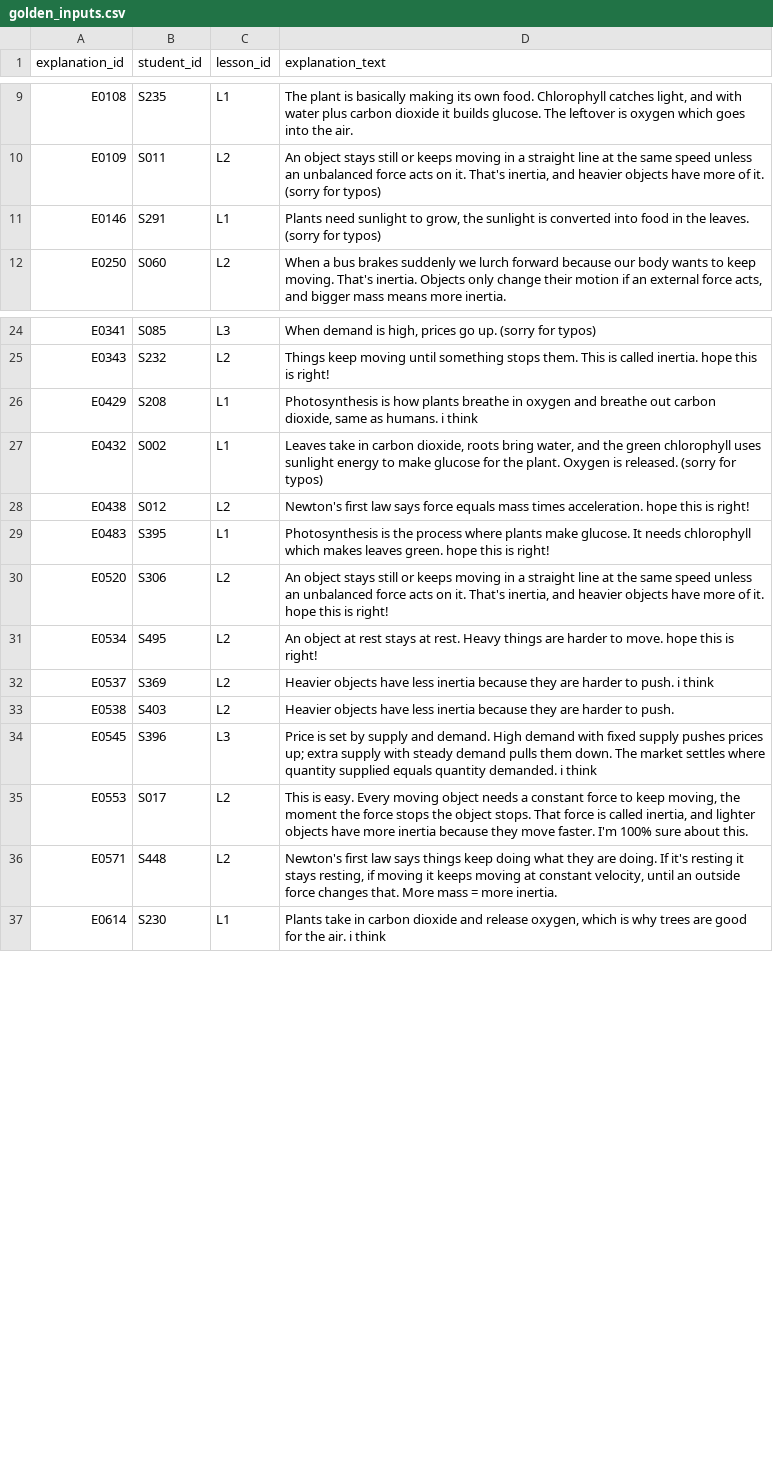
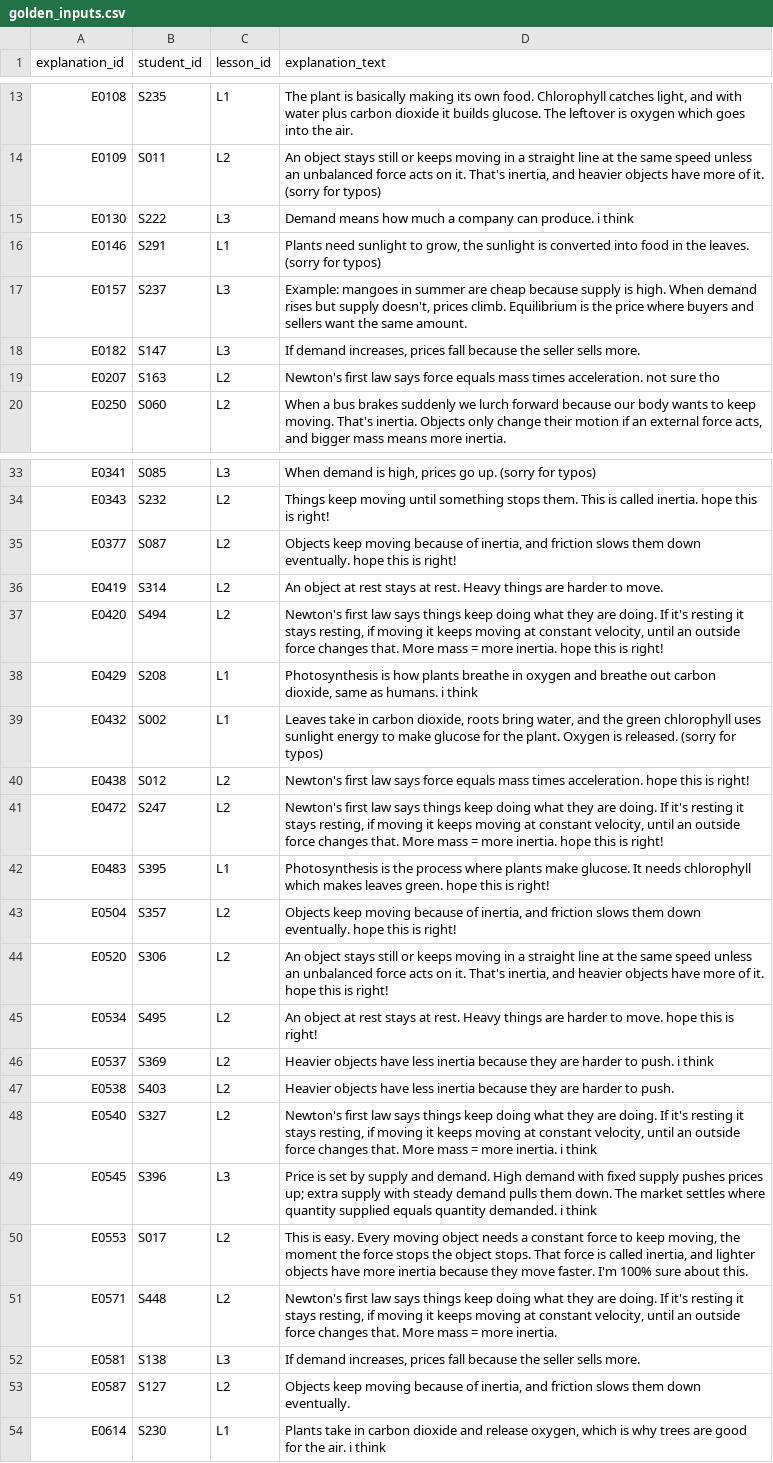
Before and after one commit to Abishek-Sebastian/student_success_assistant, a CSV file: task2/data/evaluation/golden_inputs.csv, drawn as a sheet; only a part is shown, gaps mark what is left out; the diff covers the shown part only; the diff names each change by its address in the sheet, - before the commit and + after, or states it on an @@ line.

Commit message:
Updated golden dataset definitions and memory aspect for task 2

```diff
--- a/task2/data/evaluation/golden_inputs.csv
+++ b/task2/data/evaluation/golden_inputs.csv
+row 15: E0130 | S222 | L3 | Demand means how much a company can produce. i think
+row 17: E0157 | S237 | L3 | Example: mangoes in summer are cheap because supply is high. When demand rises but supply doesn't, prices climb. Equilibrium is the price where buyers and sellers want the same amount.
+row 18: E0182 | S147 | L3 | If demand increases, prices fall because the seller sells more.
+row 19: E0207 | S163 | L2 | Newton's first law says force equals mass times acceleration. not sure tho
+row 35: E0377 | S087 | L2 | Objects keep moving because of inertia, and friction slows them down eventually. hope this is right!
+row 36: E0419 | S314 | L2 | An object at rest stays at rest. Heavy things are harder to move.
+row 37: E0420 | S494 | L2 | Newton's first law says things keep doing what they are doing. If it's resting it stays resting, if moving it keeps moving at constant velocity, until an outside force changes that. More mass = more inertia. hope this is right!
+row 41: E0472 | S247 | L2 | Newton's first law says things keep doing what they are doing. If it's resting it stays resting, if moving it keeps moving at constant velocity, until an outside force changes that. More mass = more inertia. hope this is right!
+row 43: E0504 | S357 | L2 | Objects keep moving because of inertia, and friction slows them down eventually. hope this is right!
+row 48: E0540 | S327 | L2 | Newton's first law says things keep doing what they are doing. If it's resting it stays resting, if moving it keeps moving at constant velocity, until an outside force changes that. More mass = more inertia. i think
+row 52: E0581 | S138 | L3 | If demand increases, prices fall because the seller sells more.
+row 53: E0587 | S127 | L2 | Objects keep moving because of inertia, and friction slows them down eventually.
```
Also changed, not shown: 6 added rows elsewhere in this file, task2/data/evaluation/golden_labels.csv, 10 other files.
